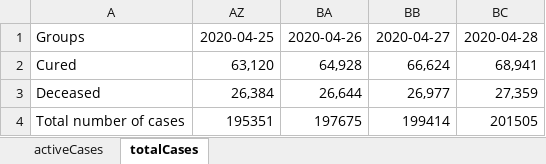
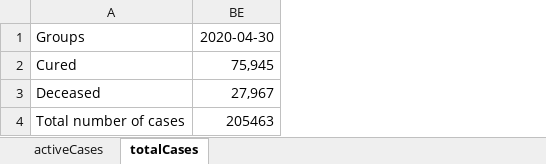
Before and after one commit to robertobastone/ICE, an Excel workbook: data.xlsx, sheet totalCases, drawn as a sheet; values as stored, in another font and other column widths than the file's, no borders; removed rows and columns are numbered as before the commit, all else as after; the diff names each change by its address in the sheet, - before the commit and + after, or states it on an @@ line.

```diff
--- a/data.xlsx (sheet totalCases)
+++ b/data.xlsx (sheet totalCases)
@@ column AZ hidden, rows 1-4: 2020-04-25 | 63,120 | 26,384 | 195351 @@
@@ column BA hidden, rows 1-4: 2020-04-26 | 64,928 | 26,644 | 197675 @@
@@ column BB hidden, rows 1-4: 2020-04-27 | 66,624 | 26,977 | 199414 @@
@@ column BC hidden, rows 1-4: 2020-04-28 | 68,941 | 27,359 | 201505 @@
+column BE, rows 1-4: 2020-04-30 | 75,945 | 27,967 | 205463
```
Also changed, not shown: sheet activeCases, hidden cells, 33 other files.
